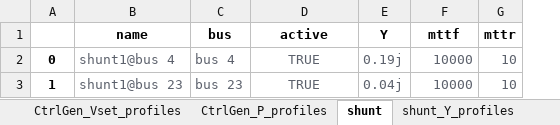
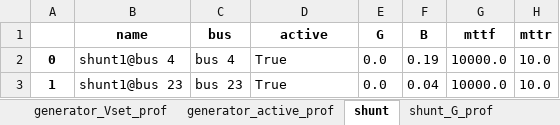
Before and after one commit to schuttpj86/vera1, an Excel workbook: Grids_and_profiles/grids/IEEE 30 Bus with storage.xlsx, sheet shunt, drawn as a sheet; values as stored, in another font and other column widths than the file's, no borders; removed rows and columns are numbered as before the commit, all else as after; the diff names each change by its address in the sheet, - before the commit and + after, or states it on an @@ line.

```diff
--- a/Grids_and_profiles/grids/IEEE 30 Bus with storage.xlsx (sheet shunt)
+++ b/Grids_and_profiles/grids/IEEE 30 Bus with storage.xlsx (sheet shunt)
-sheet tab: CtrlGen_P_profiles
+sheet tab: generator_Vset_prof
+sheet tab: generator_active_prof
+sheet tab: shunt_G_prof
-column E (Y), rows 2-3: 0.19j | 0.04j
+column E (G), rows 2-3: 0.0 | 0.0
+column F (B), rows 2-3: 0.19 | 0.04
-B2:D3 text colour: #5C616C
+B2:D3 text colour: black
-D2:D3 (active): TRUE
+D2:D3 (active): True
-D2:D3 alignment: center
+D2:D3 alignment: left
-G2:G3 (mttf): 10000
+G2:G3 (mttf): 10000.0
-G2:H3 text colour: #5C616C
+G2:H3 text colour: black
-H2:H3 (mttr): 10
+H2:H3 (mttr): 10.0
```
Also changed, not shown: sheet branch_temp_oper_prof, sheet branch_active_prof, sheet load_B_prof, sheet load_Ii_prof, sheet load_active_prof, sheet branch, 13 more sheets, other sheet tabs, 3 other files.
